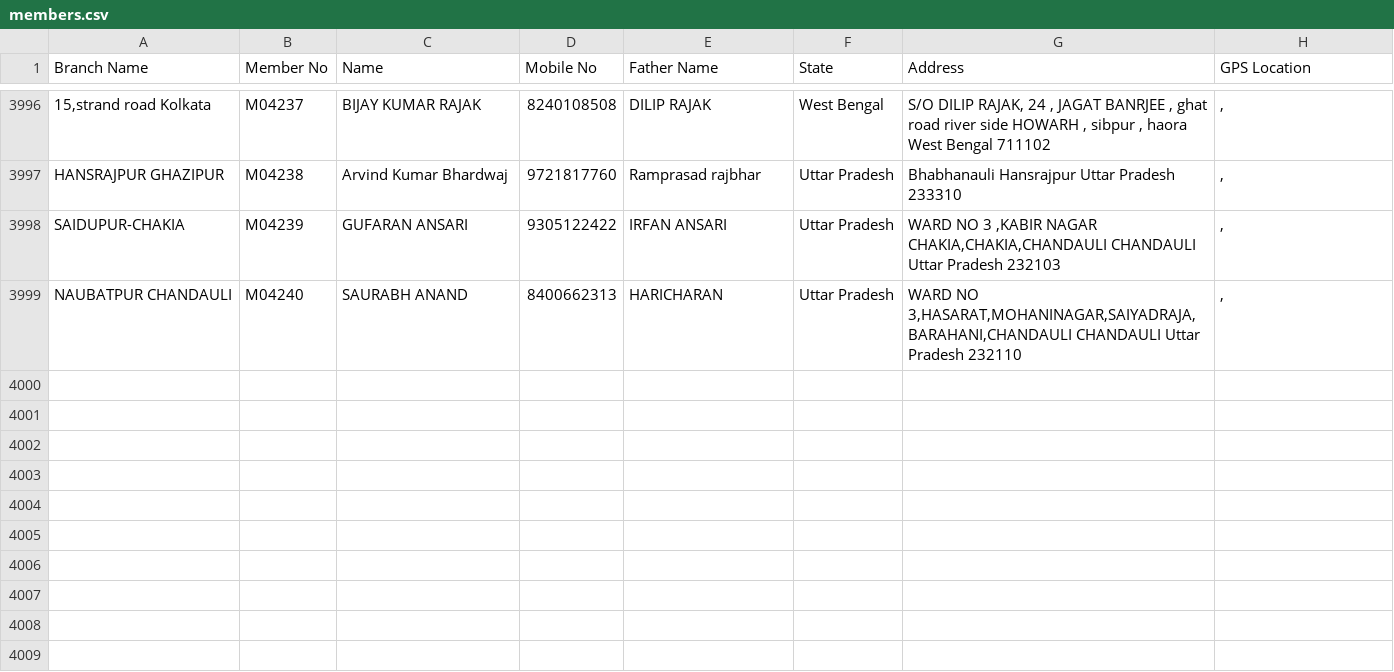
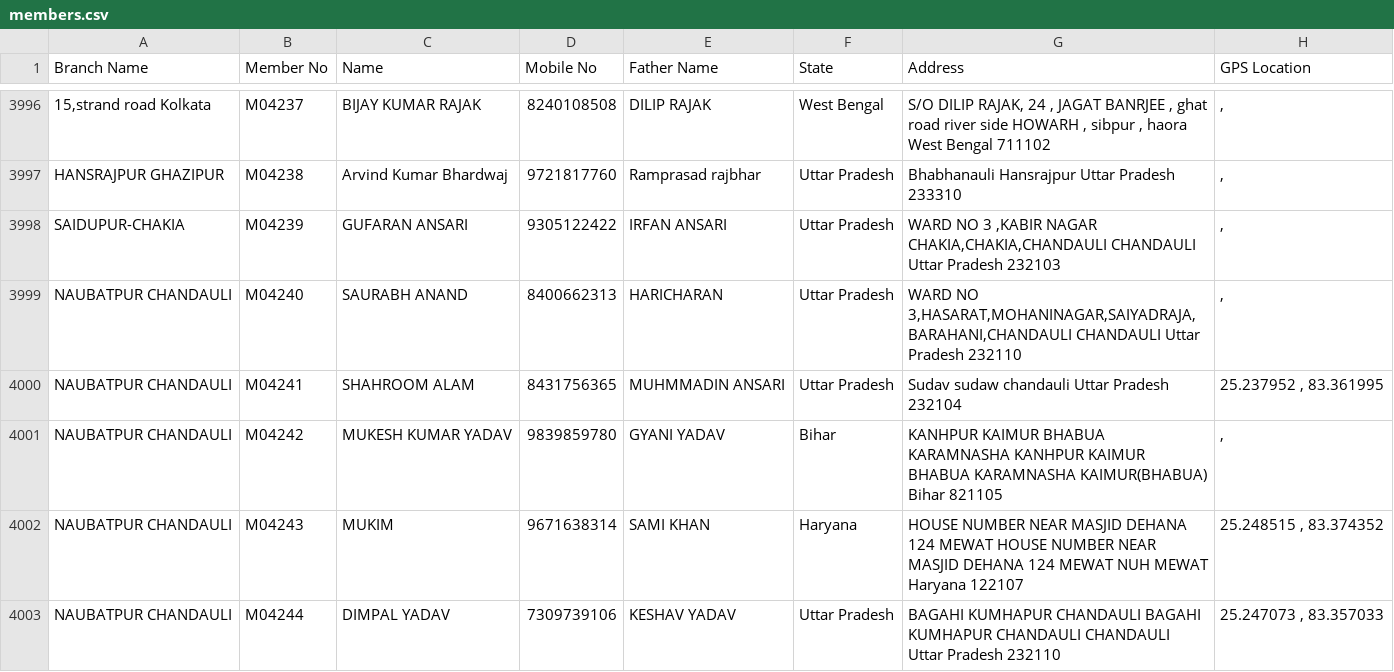
Before and after one commit to vipin8818/asansal-data, a CSV file: members.csv, drawn as a sheet; only a part is shown, gaps mark what is left out; the diff covers the shown part only.

Commit message:
Admin upload members.csv by babajee500@gmail.com

```diff
--- a/members.csv
+++ b/members.csv
@@ -3999 +3999,5 @@ SAIDUPUR-CHAKIA,M04239,GUFARAN ANSARI,9305122422,IRFAN ANSARI,Uttar Pradesh,"WAR
 NAUBATPUR CHANDAULI,M04240,SAURABH ANAND,8400662313,HARICHARAN,Uttar Pradesh,"WARD NO 3,HASARAT,MOHANINAGAR,SAIYADRAJA,BARAHANI,CHANDAULI CHANDAULI Uttar Pradesh 232110"," , "
+NAUBATPUR CHANDAULI,M04241,SHAHROOM ALAM,8431756365,MUHMMADIN ANSARI,Uttar Pradesh,Sudav sudaw chandauli Uttar Pradesh 232104,"25.237952 , 83.361995"
+NAUBATPUR CHANDAULI,M04242,MUKESH KUMAR YADAV,9839859780,GYANI YADAV,Bihar,KANHPUR KAIMUR BHABUA KARAMNASHA KANHPUR KAIMUR BHABUA KARAMNASHA KAIMUR(BHABUA) Bihar 821105," , "
+NAUBATPUR CHANDAULI,M04243,MUKIM,9671638314,SAMI KHAN,Haryana,HOUSE NUMBER NEAR MASJID DEHANA 124 MEWAT HOUSE NUMBER NEAR MASJID DEHANA 124 MEWAT NUH MEWAT Haryana 122107,"25.248515 , 83.374352"
+NAUBATPUR CHANDAULI,M04244,DIMPAL YADAV,7309739106,KESHAV YADAV,Uttar Pradesh,BAGAHI KUMHAPUR CHANDAULI BAGAHI KUMHAPUR CHANDAULI CHANDAULI Uttar Pradesh 232110,"25.247073 , 83.357033"
```
Also changed, not shown: 3 added rows and 3 edited cells elsewhere in this file.
